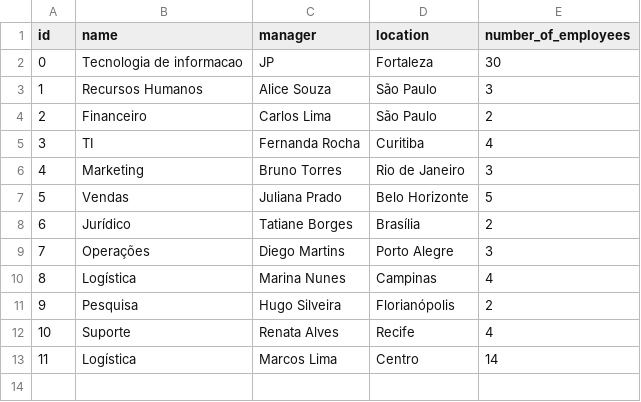
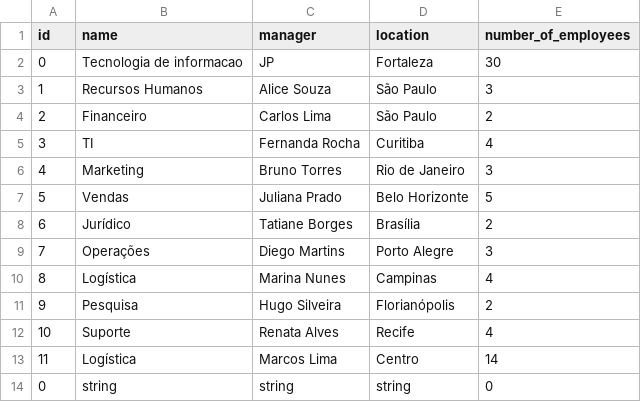
Before and after one commit to erickgabrielfg/Persistencia_TP1, a CSV file: data/department.csv, drawn as a sheet; the diff names each change by its address in the sheet, - before the commit and + after, or states it on an @@ line.

```diff
--- a/data/department.csv
+++ b/data/department.csv
+row 14: 0 | string | string | string | 0
```
Also changed, not shown: 4 other files.
